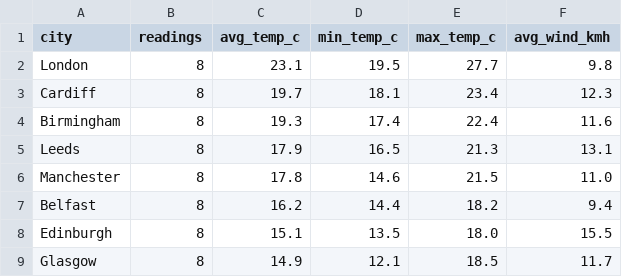
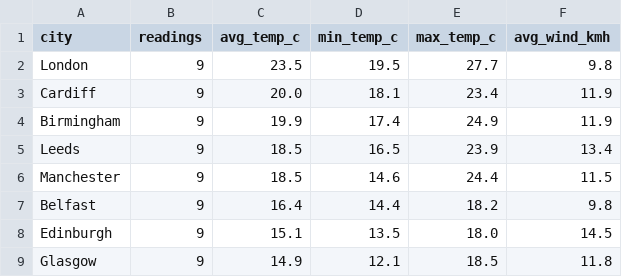
Before and after one commit to Patthur/UK-Weather-Pipeline, a CSV file: data/city_averages.csv, drawn as a sheet.

```diff
--- a/data/city_averages.csv
+++ b/data/city_averages.csv
@@ -1,9 +1,9 @@
 city,readings,avg_temp_c,min_temp_c,max_temp_c,avg_wind_kmh
-London,8,23.1,19.5,27.7,9.8
-Cardiff,8,19.7,18.1,23.4,12.3
-Birmingham,8,19.3,17.4,22.4,11.6
-Leeds,8,17.9,16.5,21.3,13.1
-Manchester,8,17.8,14.6,21.5,11.0
-Belfast,8,16.2,14.4,18.2,9.4
-Edinburgh,8,15.1,13.5,18.0,15.5
-Glasgow,8,14.9,12.1,18.5,11.7
+London,9,23.5,19.5,27.7,9.8
+Cardiff,9,20.0,18.1,23.4,11.9
+Birmingham,9,19.9,17.4,24.9,11.9
+Leeds,9,18.5,16.5,23.9,13.4
+Manchester,9,18.5,14.6,24.4,11.5
+Belfast,9,16.4,14.4,18.2,9.8
+Edinburgh,9,15.1,13.5,18.0,14.5
+Glasgow,9,14.9,12.1,18.5,11.8
```
Also changed, not shown: data/latest_snapshot.csv, data/weather_history.csv, 1 other file.
